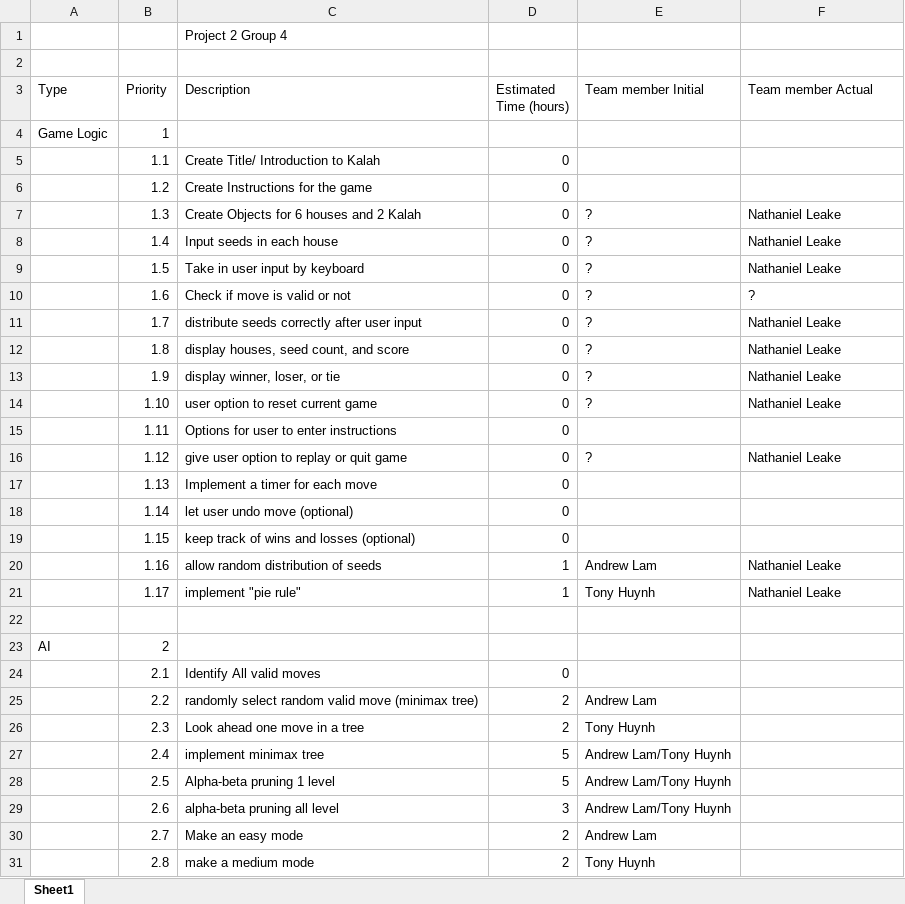
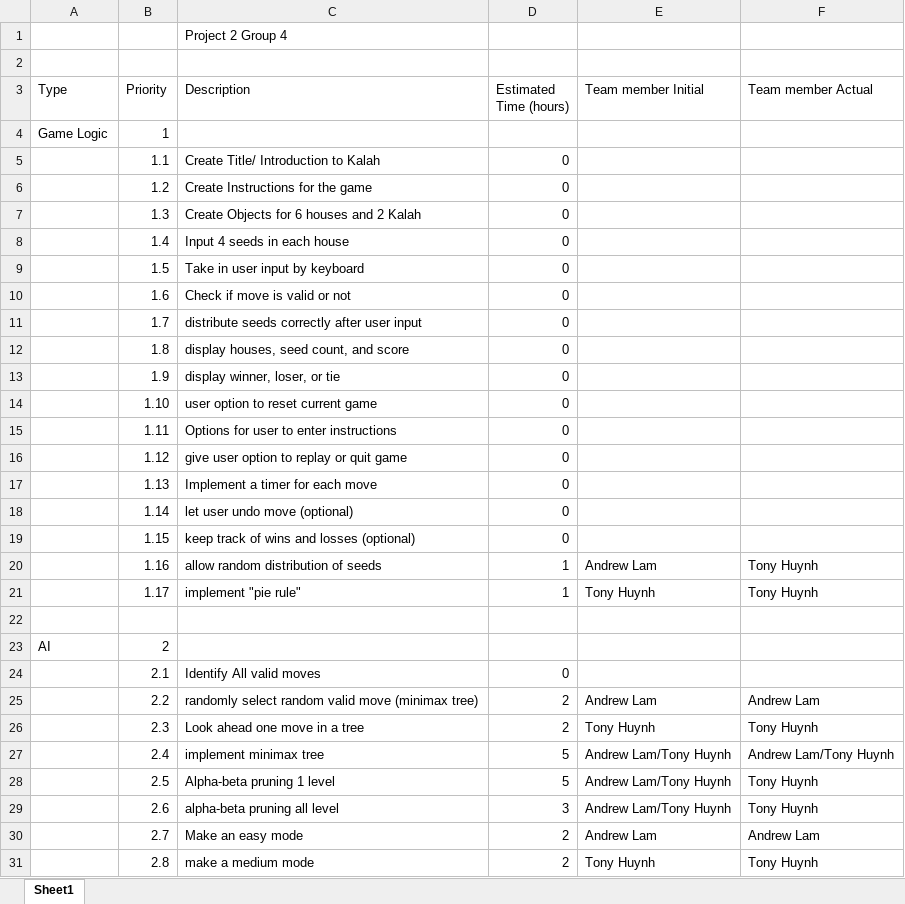
Before and after one commit to EvModder/CSCE-315-KalahGame, an Excel workbook: SCRUM Files/Sprint 2 Backlog.xlsx, sheet Sheet1, drawn as a sheet; only a part is shown; values as stored, in another font and other column widths than the file's, no borders; the diff covers the shown part only; the diff names each change by its address in the sheet, - before the commit and + after, or states it on an @@ line.

```diff
--- a/SCRUM Files/Sprint 2 Backlog.xlsx (sheet Sheet1)
+++ b/SCRUM Files/Sprint 2 Backlog.xlsx (sheet Sheet1)
-E7:E14 (Team member Initial): ?
+E7:E14 (Team member Initial): (empty)
-F7:F9 (Team member Actual): Nathaniel Leake
+F7:F9 (Team member Actual): (empty)
-C8 (Description): Input seeds in each house
+C8 (Description): Input 4 seeds in each house
-F10 (Team member Actual): ?
+F10 (Team member Actual): (empty)
-F11:F14 (Team member Actual): Nathaniel Leake
+F11:F14 (Team member Actual): (empty)
-E16 (Team member Initial): ?
+E16 (Team member Initial): (empty)
-F16 (Team member Actual): Nathaniel Leake
+F16 (Team member Actual): (empty)
-F20:F21 (Team member Actual): Nathaniel Leake
+F20:F21 (Team member Actual): Tony Huynh
-F25 (Team member Actual): (empty)
+F25 (Team member Actual): Andrew Lam
-F26 (Team member Actual): (empty)
+F26 (Team member Actual): Tony Huynh
-F27 (Team member Actual): (empty)
+F27 (Team member Actual): Andrew Lam/Tony Huynh
-F28:F29 (Team member Actual): (empty)
+F28:F29 (Team member Actual): Tony Huynh
-F30 (Team member Actual): (empty)
+F30 (Team member Actual): Andrew Lam
-F31 (Team member Actual): (empty)
+F31 (Team member Actual): Tony Huynh
```
Also changed, not shown: 2 edited cells elsewhere in this sheet, SCRUM Files/Sprint 2 Burndown Chart.xlsx, 5 other files.
